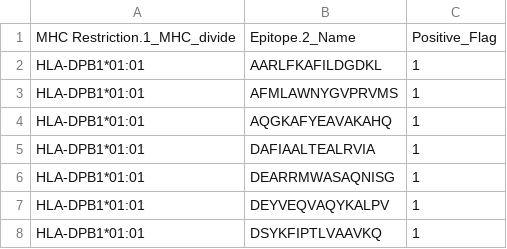
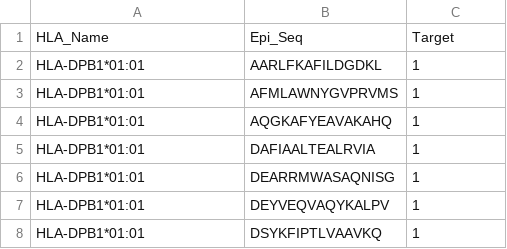
Before and after one commit to daylight-00/IMG, a CSV file: data/250215/test_mhc_divide.csv, drawn as a sheet; only a part is shown.

```diff
--- a/data/250215/test_mhc_divide.csv
+++ b/data/250215/test_mhc_divide.csv
@@ -1,2 +1,2 @@
-MHC Restriction.1_MHC_divide,Epitope.2_Name,Positive_Flag
+HLA_Name,Epi_Seq,Target
 HLA-DPB1*01:01,AARLFKAFILDGDKL,1
```
Also changed, not shown: data/250215/test_ic50.csv, data/250216/test_mhc.csv, 5 other files.
